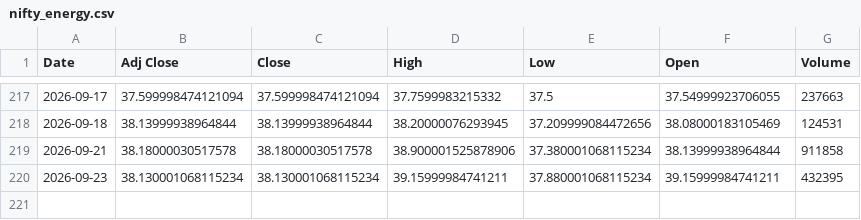
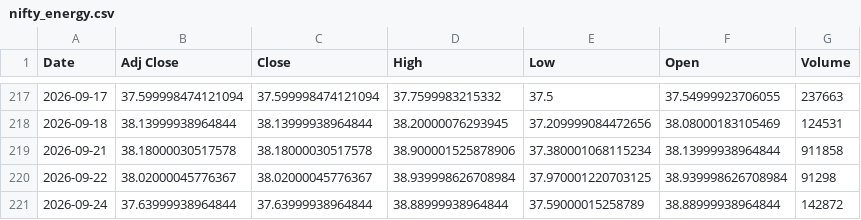
Before and after one commit to harshdixit84-MB/Historical-data-Vs-Current-Scenario, a CSV file: data/sectors/nifty_energy.csv, drawn as a sheet; only a part is shown, gaps mark what is left out.

```diff
--- a/data/sectors/nifty_energy.csv
+++ b/data/sectors/nifty_energy.csv
@@ -219,2 +219,3 @@ Date,Adj Close,Close,High,Low,Open,Volume
 2026-09-21,38.18000030517578,38.18000030517578,38.900001525878906,37.380001068115234,38.13999938964844,911858
-2026-09-23,38.130001068115234,38.130001068115234,39.15999984741211,37.880001068115234,39.15999984741211,432395
+2026-09-22,38.02000045776367,38.02000045776367,38.939998626708984,37.970001220703125,38.939998626708984,91298
+2026-09-24,37.63999938964844,37.63999938964844,38.88999938964844,37.59000015258789,38.88999938964844,142872
```
Also changed, not shown: data/nifty50.csv, data/sectors/nifty_fin_service.csv, 11 other files.
